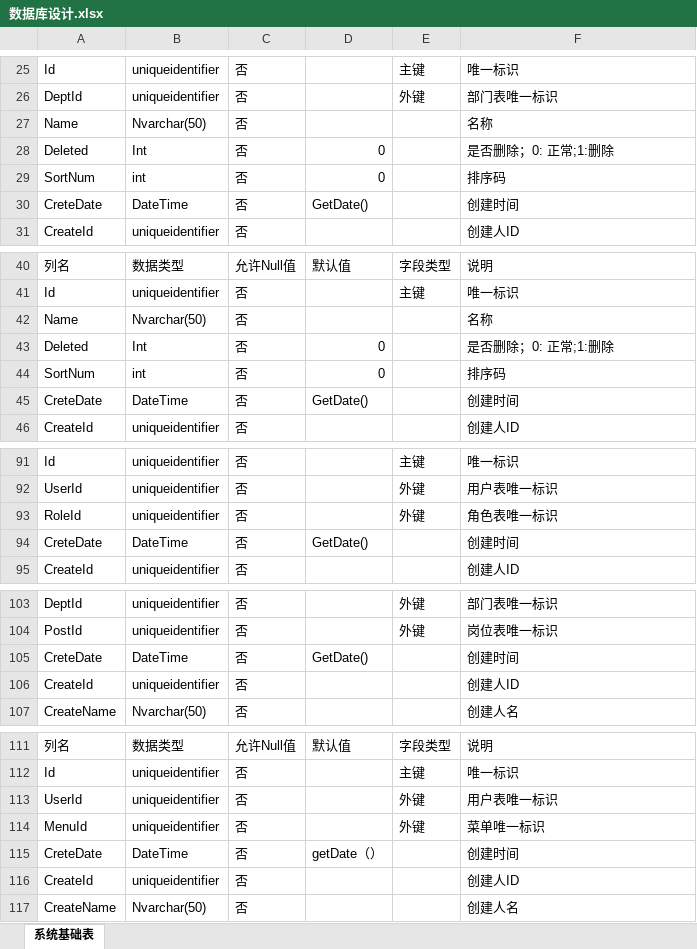
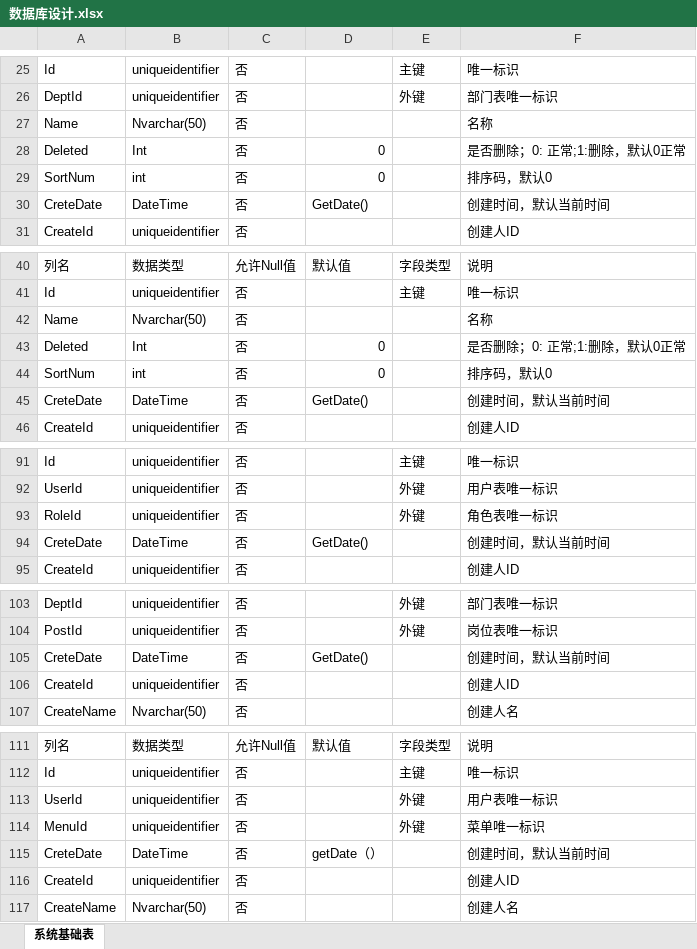
Before and after one commit to chengtp/PengCore, an Excel workbook: Document/数据库设计.xlsx, sheet 系统基础表, drawn as a sheet; only a part is shown, gaps mark what is left out; values as stored, in another font and other column widths than the file's, no borders; the diff covers the shown part only; the diff names each change by its address in the sheet, - before the commit and + after, or states it on an @@ line.

```diff
--- a/Document/数据库设计.xlsx (sheet 系统基础表)
+++ b/Document/数据库设计.xlsx (sheet 系统基础表)
-F28: 是否删除；0: 正常;1:删除
+F28: 是否删除；0: 正常;1:删除，默认0正常
-F29: 排序码
+F29: 排序码，默认0
-F30: 创建时间
+F30: 创建时间，默认当前时间
-F43: 是否删除；0: 正常;1:删除
+F43: 是否删除；0: 正常;1:删除，默认0正常
-F44: 排序码
+F44: 排序码，默认0
-F45: 创建时间
+F45: 创建时间，默认当前时间
-F94: 创建时间
+F94: 创建时间，默认当前时间
-F105: 创建时间
+F105: 创建时间，默认当前时间
-F115: 创建时间
+F115: 创建时间，默认当前时间
```
Also changed, not shown: 1 added row, 1 removed row, 1 moved row and 17 edited cells elsewhere in this sheet, 20 other files.
